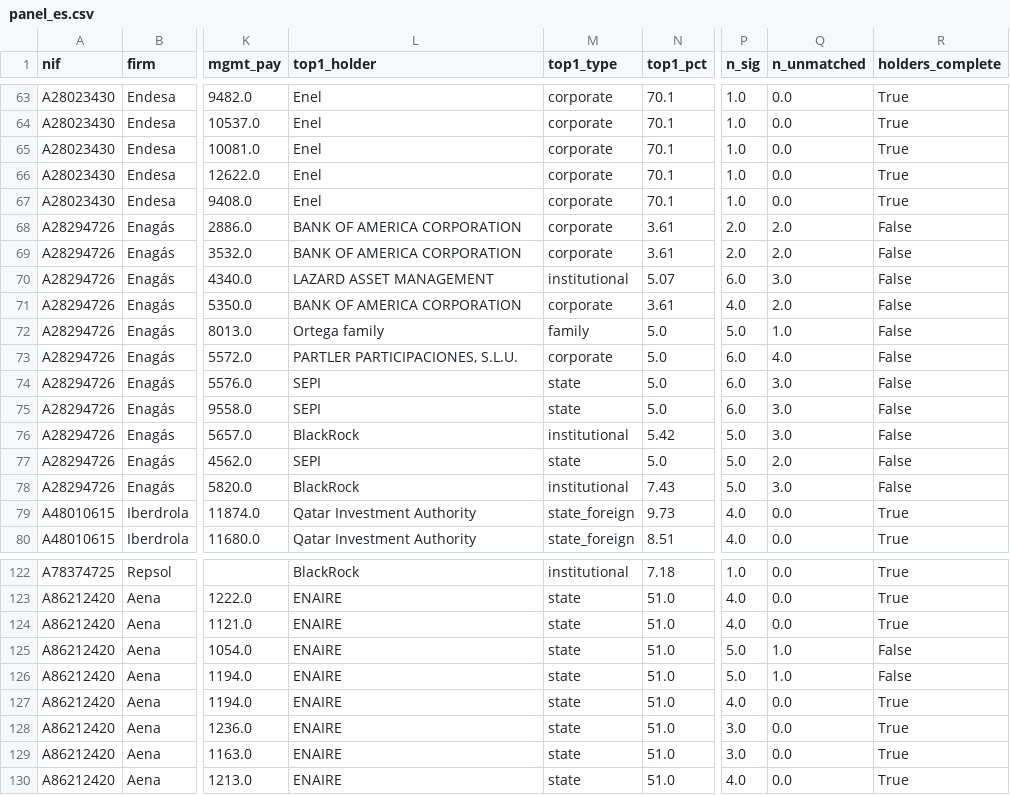
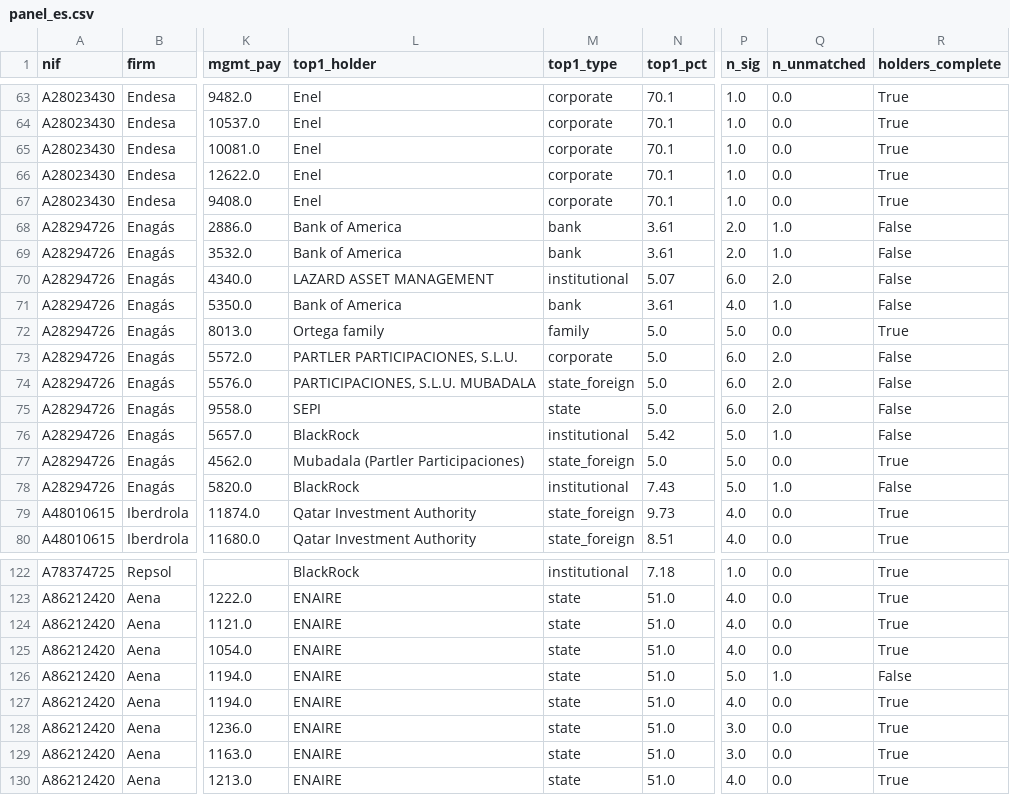
Before and after one commit to IgnacioMendozaRojas/ownership-and-boards, a CSV file: data/processed/panel_es.csv, drawn as a sheet; only a part is shown, gaps mark what is left out; the diff covers the shown part only; the diff names each change by its address in the sheet, - before the commit and + after, or states it on an @@ line.

```diff
--- a/data/processed/panel_es.csv
+++ b/data/processed/panel_es.csv
-L68:L69 (top1_holder): BANK OF AMERICA CORPORATION
+L68:L69 (top1_holder): Bank of America
-M68:M69 (top1_type): corporate
+M68:M69 (top1_type): bank
-Q68:Q69 (n_unmatched): 2.0
+Q68:Q69 (n_unmatched): 1.0
-Q70 (n_unmatched): 3.0
+Q70 (n_unmatched): 2.0
-L71 (top1_holder): BANK OF AMERICA CORPORATION
+L71 (top1_holder): Bank of America
-M71 (top1_type): corporate
+M71 (top1_type): bank
-Q71 (n_unmatched): 2.0
+Q71 (n_unmatched): 1.0
-Q72 (n_unmatched): 1.0
+Q72 (n_unmatched): 0.0
-R72 (holders_complete): False
+R72 (holders_complete): True
-Q73 (n_unmatched): 4.0
+Q73 (n_unmatched): 2.0
-L74 (top1_holder): SEPI
+L74 (top1_holder): PARTICIPACIONES, S.L.U. MUBADALA
-M74 (top1_type): state
+M74 (top1_type): state_foreign
-Q74:Q75 (n_unmatched): 3.0
+Q74:Q75 (n_unmatched): 2.0
-Q76 (n_unmatched): 3.0
+Q76 (n_unmatched): 1.0
-L77 (top1_holder): SEPI
+L77 (top1_holder): Mubadala (Partler Participaciones)
-M77 (top1_type): state
+M77 (top1_type): state_foreign
-Q77 (n_unmatched): 2.0
+Q77 (n_unmatched): 0.0
-R77 (holders_complete): False
+R77 (holders_complete): True
-Q78 (n_unmatched): 3.0
+Q78 (n_unmatched): 1.0
-P125 (n_sig): 5.0
+P125 (n_sig): 4.0
-Q125 (n_unmatched): 1.0
+Q125 (n_unmatched): 0.0
-R125 (holders_complete): False
+R125 (holders_complete): True
```
Also changed, not shown: 46 edited cells elsewhere in this file, data/processed/holders_es.csv, 1 other file.
